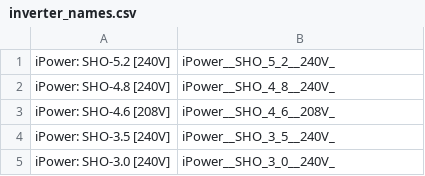
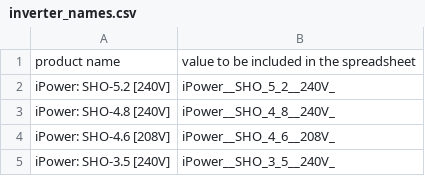
Before and after one commit to SESMG/SESMG, a CSV file: docs/getting_started/inverter_names.csv, drawn as a sheet; only a part is shown; the shorter side is filled out with more unchanged rows; the diff names each change by its address in the sheet, - before the commit and + after, or states it on an @@ line.

Commit message:
Add files via upload

```diff
--- a/docs/getting_started/inverter_names.csv
+++ b/docs/getting_started/inverter_names.csv
+row 1: product name | value to be included in the spreadsheet
```
